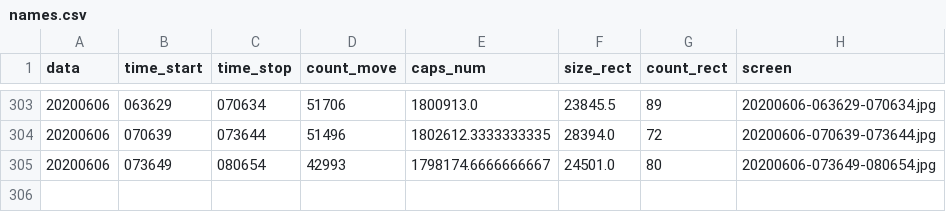
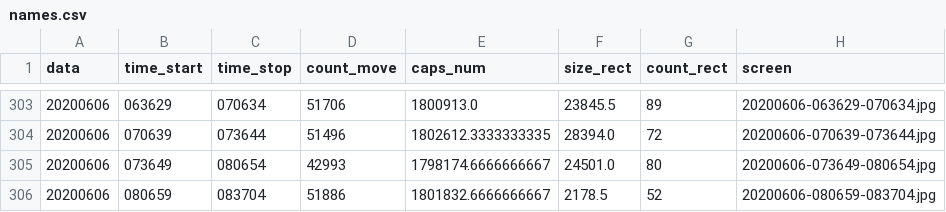
Before and after one commit to va1entei/puszcza_cam2, a CSV file: insec/names.csv, drawn as a sheet; only a part is shown, gaps mark what is left out; the diff names each change by its address in the sheet, - before the commit and + after, or states it on an @@ line.

```diff
--- a/insec/names.csv
+++ b/insec/names.csv
+row 306: 20200606 | 080659 | 083704 | 51886 | 1801832.6666666667 | 2178.5 | 52 | 20200606-080659-083704.jpg
```
Also changed, not shown: 2 other files.
